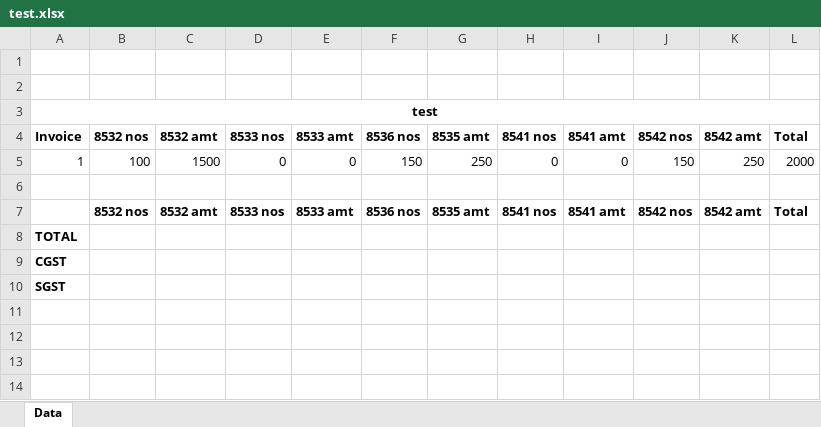
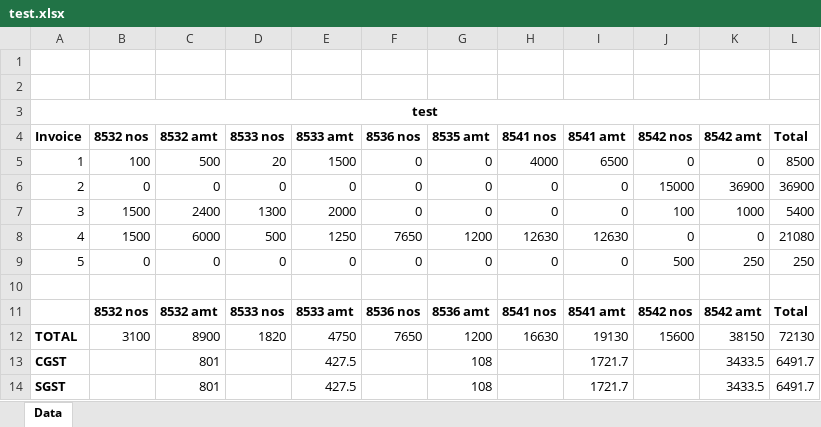
Before and after one commit to APOORV7G/HSN_Final, an Excel workbook: MyProject/test.xlsx, sheet Data, drawn as a sheet; values as stored, in another font and other column widths than the file's, no borders; removed rows and columns are numbered as before the commit, all else as after; the diff names each change by its address in the sheet, - before the commit and + after, or states it on an @@ line.

Commit message:
Calculation commit with frame4 -75% done
added the functionality to the first part of the excel file only  IGST and radio buttons left for addition

```diff
--- a/MyProject/test.xlsx (sheet Data)
+++ b/MyProject/test.xlsx (sheet Data)
-row 5: 1 | 100 | 1500 | 0 | 0 | 150 | 250 | 0 | 0 | 150 | 250 | 2000
+row 5: 1 | 100 | 500 | 20 | 1500 | 0 | 0 | 4000 | 6500 | 0 | 0 | 8500
+row 6: 2 | 0 | 0 | 0 | 0 | 0 | 0 | 0 | 0 | 15000 | 36900 | 36900
+row 7: 3 | 1500 | 2400 | 1300 | 2000 | 0 | 0 | 0 | 0 | 100 | 1000 | 5400
+row 8: 4 | 1500 | 6000 | 500 | 1250 | 7650 | 1200 | 12630 | 12630 | 0 | 0 | 21080
+row 9: 5 | 0 | 0 | 0 | 0 | 0 | 0 | 0 | 0 | 500 | 250 | 250
-G11 (8535 amt): 8535 amt
+G11 (8535 amt): 8536 amt
-row 8: TOTAL
-row 9: CGST
-row 10: SGST
+row 12: TOTAL | 3100 | 8900 | 1820 | 4750 | 7650 | 1200 | 16630 | 19130 | 15600 | 38150 | 72130
+row 13: CGST |  | 801 |  | 427.5 |  | 108 |  | 1721.7 |  | 3433.5 | 6491.7
+row 14: SGST |  | 801 |  | 427.5 |  | 108 |  | 1721.7 |  | 3433.5 | 6491.7
```
Also changed, not shown: 2 other files.
